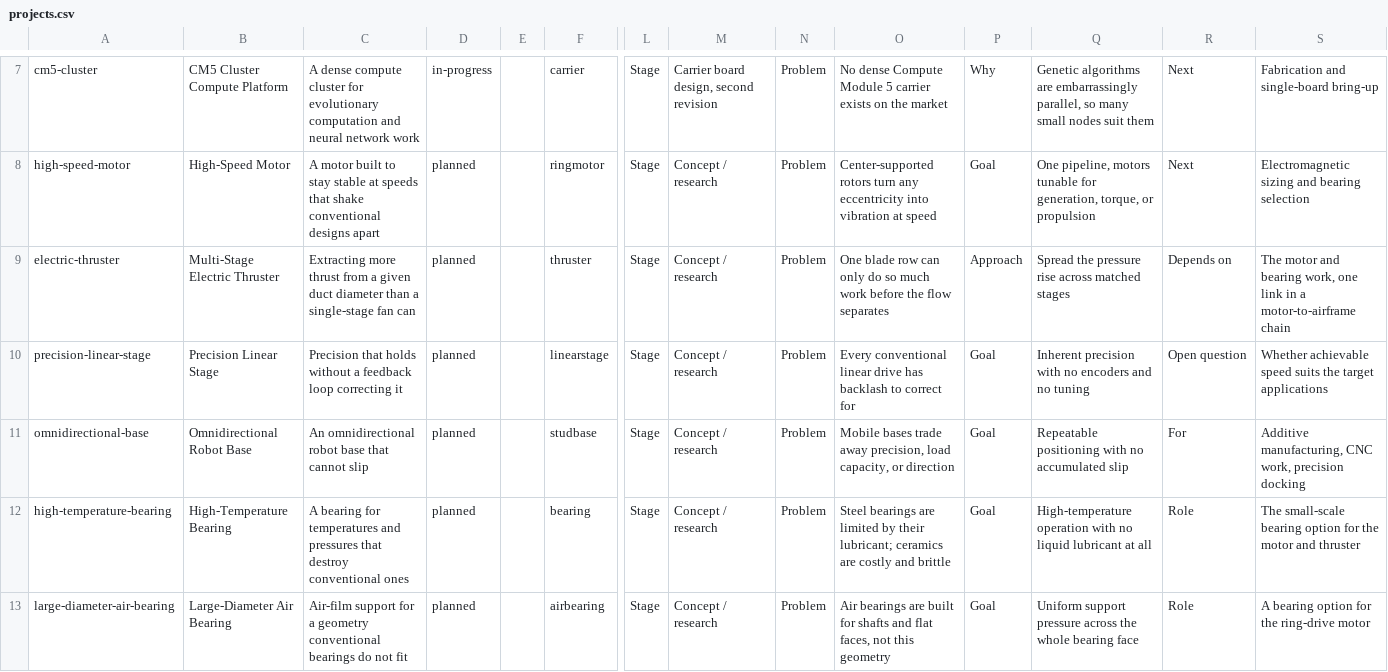
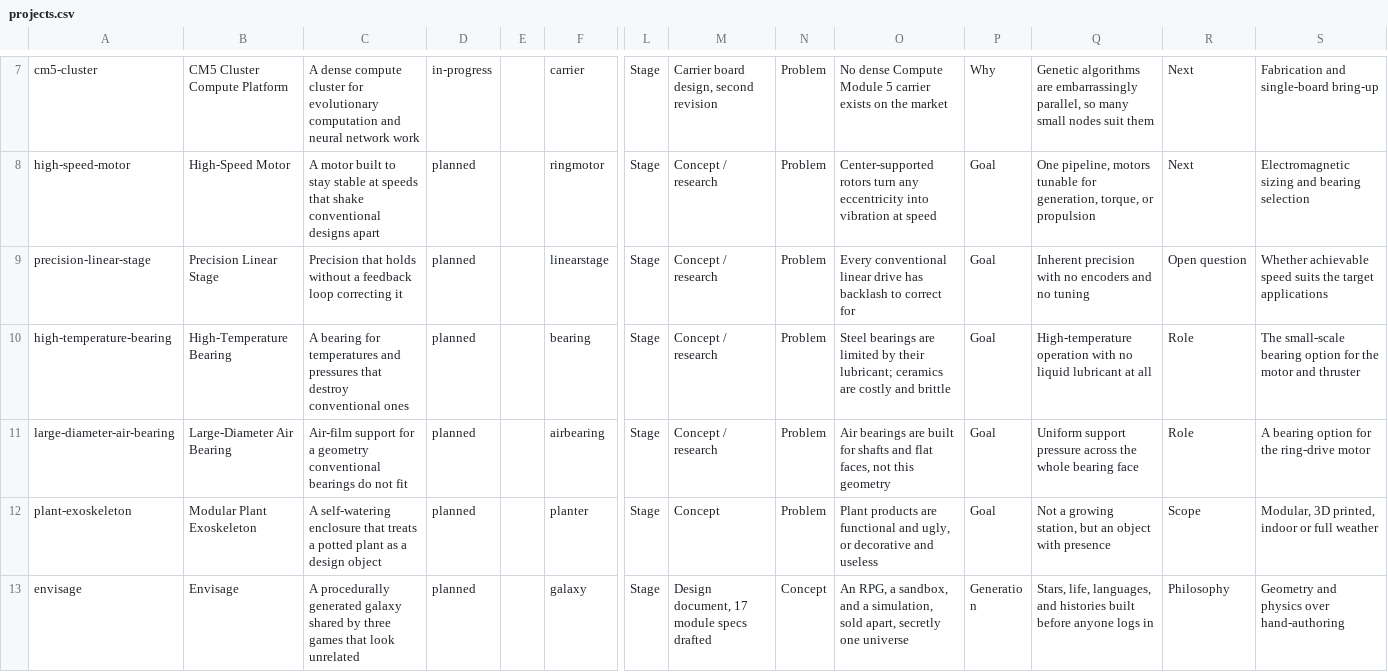
Before and after one commit to daedalus-create/rivers-design, a CSV file: content/projects.csv, drawn as a sheet; only a part is shown, gaps mark what is left out; the shorter side is filled out with more unchanged rows; rows hold the shown columns only; the diff names each change by its address in the sheet, - before the commit and + after, or states it on an @@ line.

```diff
--- a/content/projects.csv
+++ b/content/projects.csv
-row 9: electric-thruster | Multi-Stage Electric Thruster | Extracting more thrust from a given duct diameter than a single-stage fan can | planned |  | thruster | Stage | Concept / research | Problem | One blade row can only do so much work before the flow separates | Approach | Spread the pressure rise across matched stages | Depends on | The motor and bearing work, one link in a motor-to-airframe chain
-row 11: omnidirectional-base | Omnidirectional Robot Base | An omnidirectional robot base that cannot slip | planned |  | studbase | Stage | Concept / research | Problem | Mobile bases trade away precision, load capacity, or direction | Goal | Repeatable positioning with no accumulated slip | For | Additive manufacturing, CNC work, precision docking
```
Also changed, not shown: 8 other files.
